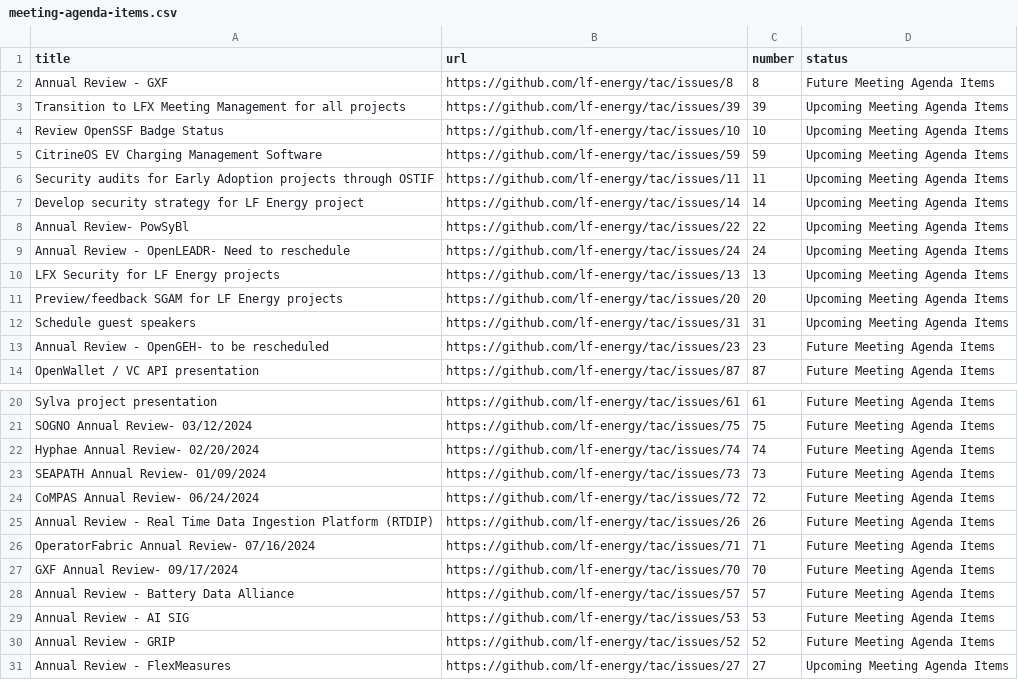
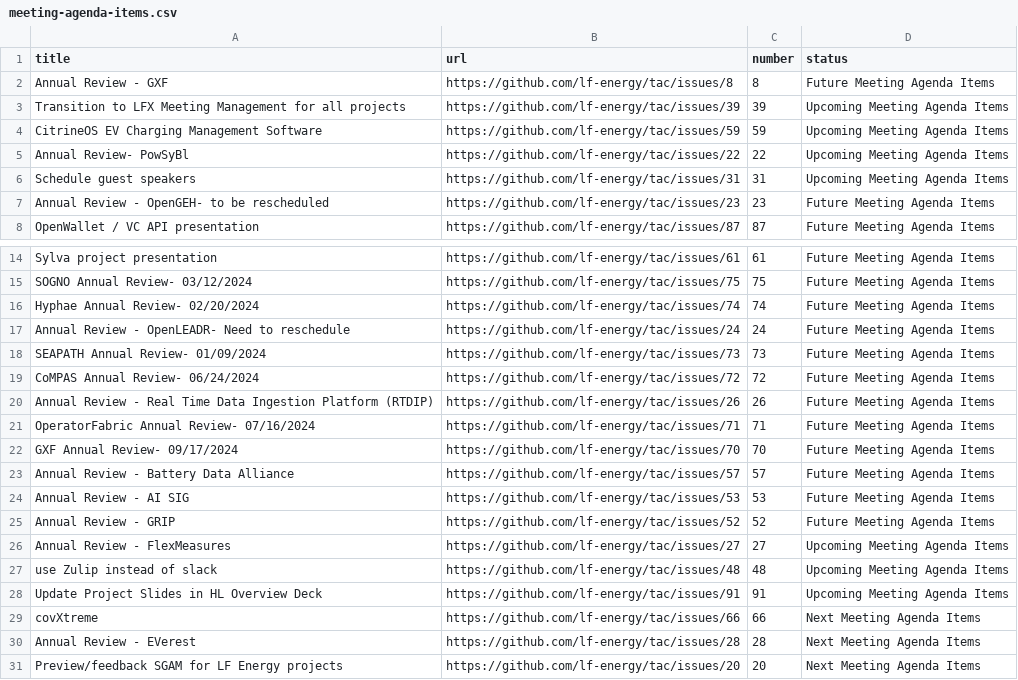
Before and after one commit to lf-energy/tac, a CSV file: _data/meeting-agenda-items.csv, drawn as a sheet; only a part is shown, gaps mark what is left out; removed rows and columns are numbered as before the commit, all else as after; the diff names each change by its address in the sheet, - before the commit and + after, or states it on an @@ line.

Commit message:
Update Data Sources
Signed-off-by: GitHub <noreply@github.com>

```diff
--- a/_data/meeting-agenda-items.csv
+++ b/_data/meeting-agenda-items.csv
-row 4: Review OpenSSF Badge Status | https://github.com/lf-energy/tac/issues/10 | 10 | Upcoming Meeting Agenda Items
-row 6: Security audits for Early Adoption projects through OSTIF | https://github.com/lf-energy/tac/issues/11 | 11 | Upcoming Meeting Agenda Items
-row 7: Develop security strategy for LF Energy project | https://github.com/lf-energy/tac/issues/14 | 14 | Upcoming Meeting Agenda Items
-row 9: Annual Review - OpenLEADR- Need to reschedule | https://github.com/lf-energy/tac/issues/24 | 24 | Upcoming Meeting Agenda Items
-row 10: LFX Security for LF Energy projects | https://github.com/lf-energy/tac/issues/13 | 13 | Upcoming Meeting Agenda Items
-row 11: Preview/feedback SGAM for LF Energy projects | https://github.com/lf-energy/tac/issues/20 | 20 | Upcoming Meeting Agenda Items
+row 17: Annual Review - OpenLEADR- Need to reschedule | https://github.com/lf-energy/tac/issues/24 | 24 | Future Meeting Agenda Items
+row 27: use Zulip instead of slack | https://github.com/lf-energy/tac/issues/48 | 48 | Upcoming Meeting Agenda Items
+row 28: Update Project Slides in HL Overview Deck | https://github.com/lf-energy/tac/issues/91 | 91 | Upcoming Meeting Agenda Items
+row 29: covXtreme | https://github.com/lf-energy/tac/issues/66 | 66 | Next Meeting Agenda Items
+row 30: Annual Review - EVerest | https://github.com/lf-energy/tac/issues/28 | 28 | Next Meeting Agenda Items
+row 31: Preview/feedback SGAM for LF Energy projects | https://github.com/lf-energy/tac/issues/20 | 20 | Next Meeting Agenda Items
```
